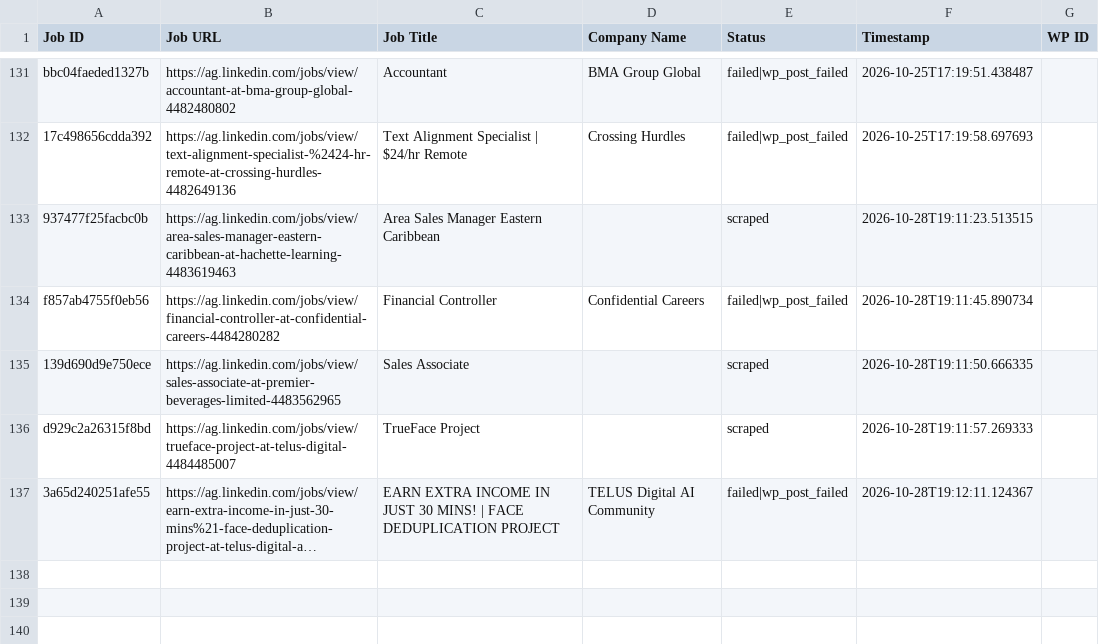
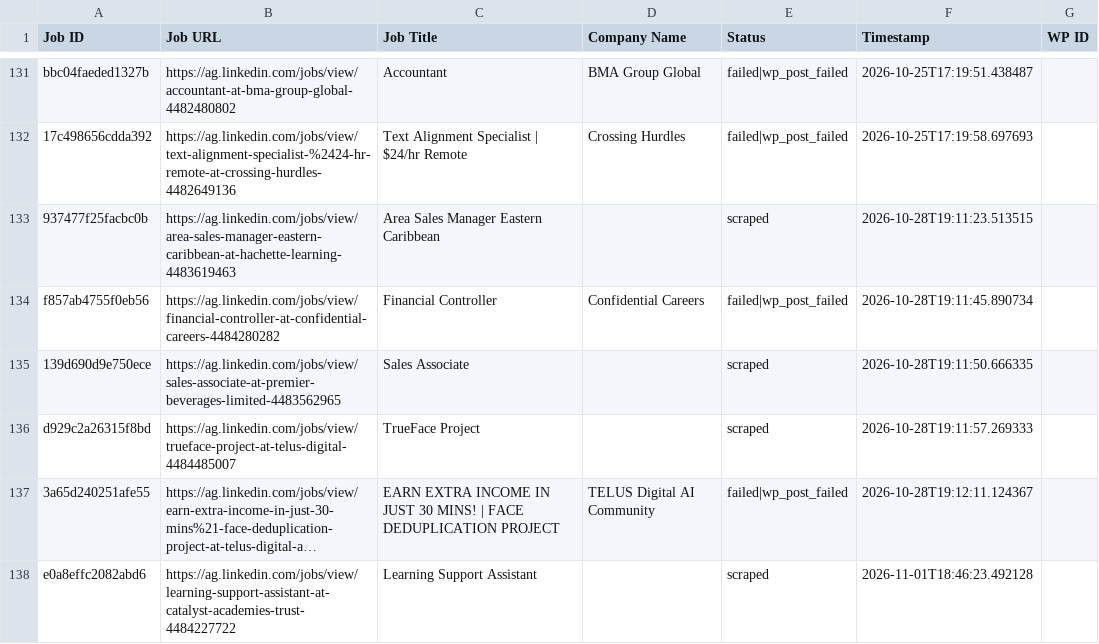
Before and after one commit to mimusdesign/ag, a CSV file: processed_jobs.csv, drawn as a sheet; only a part is shown, gaps mark what is left out; long unchanged cells end in …; the diff names each change by its address in the sheet, - before the commit and + after, or states it on an @@ line.

```diff
--- a/processed_jobs.csv
+++ b/processed_jobs.csv
+row 138: e0a8effc2082abd6 | https://ag.linkedin.com/jobs/view/learning-support-assistant-at-catalyst-academies-trust-4484227722 | Learning Support Assistant |  | scraped | 2026-11-01T18:46:23.492128
```
